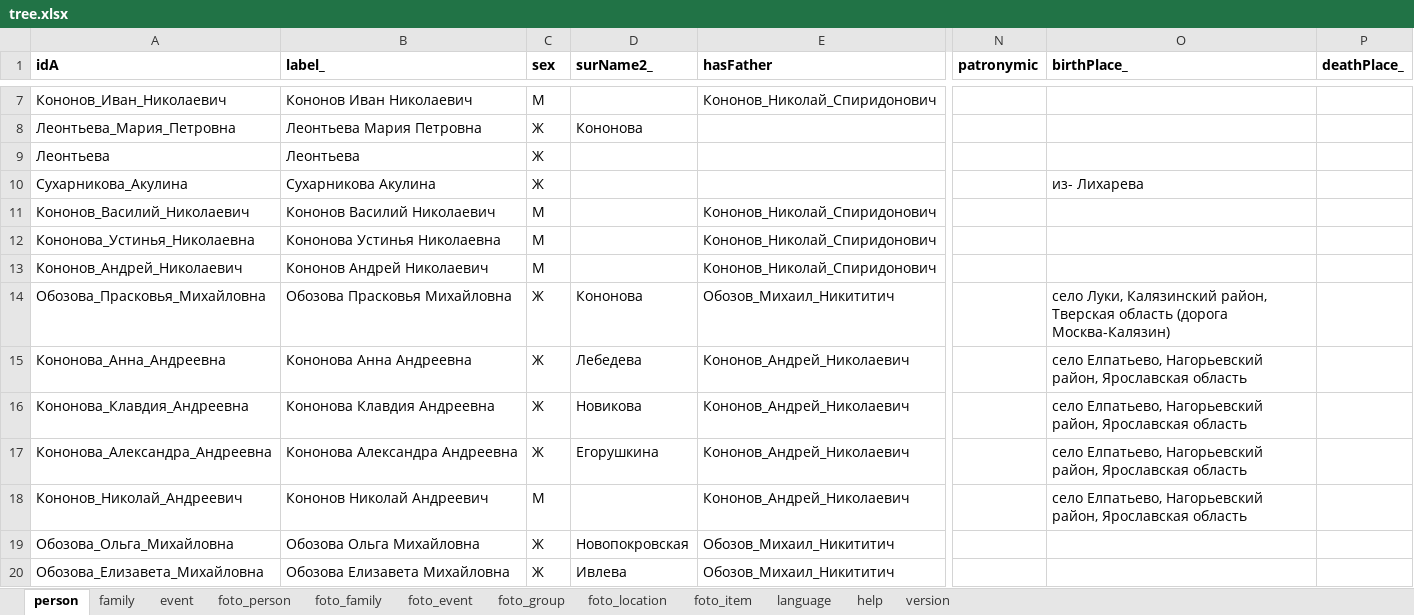
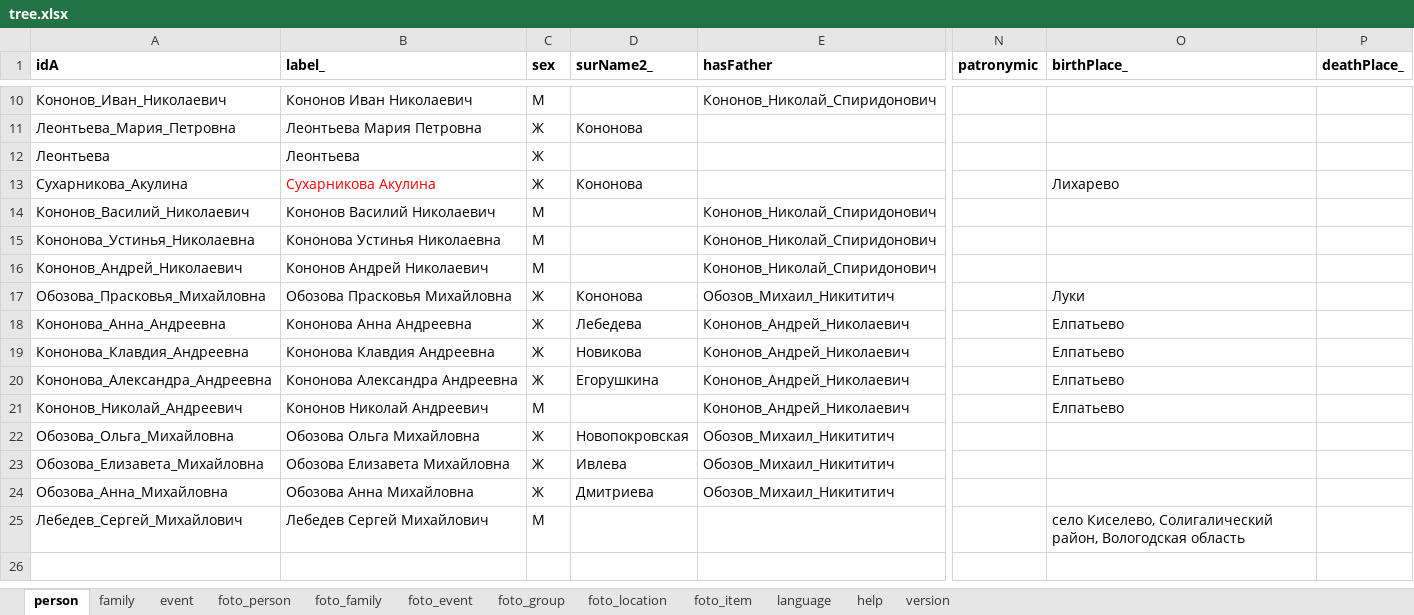
Before and after one commit to bpmbpm/family-tree, an Excel workbook: ver6/tree.xlsx, sheet person, drawn as a sheet; only a part is shown, gaps mark what is left out; the shorter side is filled out with more unchanged rows; values as stored, in another font and other column widths than the file's, no borders; addresses are those after the commit; the diff covers the shown part only; the diff names each change by its address in the sheet, - before the commit and + after, or states it on an @@ line.

Commit message:
Add files via upload

```diff
--- a/ver6/tree.xlsx (sheet person)
+++ b/ver6/tree.xlsx (sheet person)
-B13 text colour: black
+B13 text colour: #FF0000
-D13 (surName2_): (empty)
+D13 (surName2_): Кононова
-O13 (birthPlace_): из- Лихарева
+O13 (birthPlace_): Лихарево
-O17 (birthPlace_): село Луки, Калязинский район, Тверская область (дорога Москва-Калязин)
+O17 (birthPlace_): Луки
-O18:O21 (birthPlace_): село Елпатьево, Нагорьевский район, Ярославская область
+O18:O21 (birthPlace_): Елпатьево
```
Also changed, not shown: 3 added rows, 4 edited cells and cell formats elsewhere in this sheet, sheet family, formulas that keep their value.
